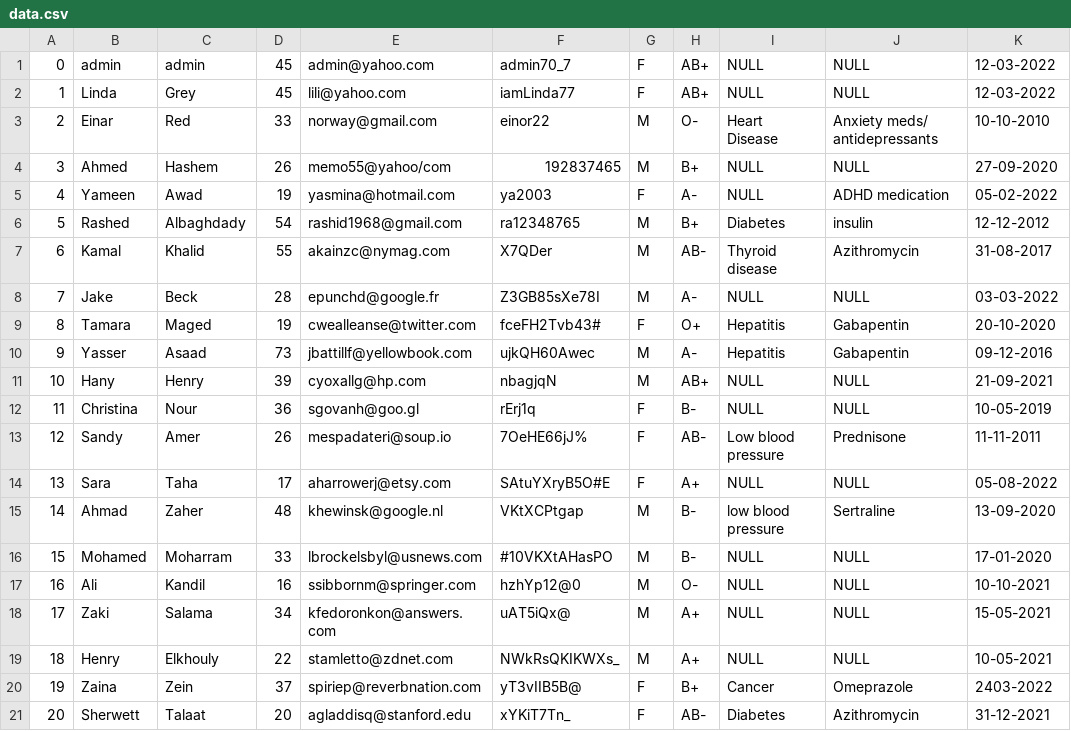
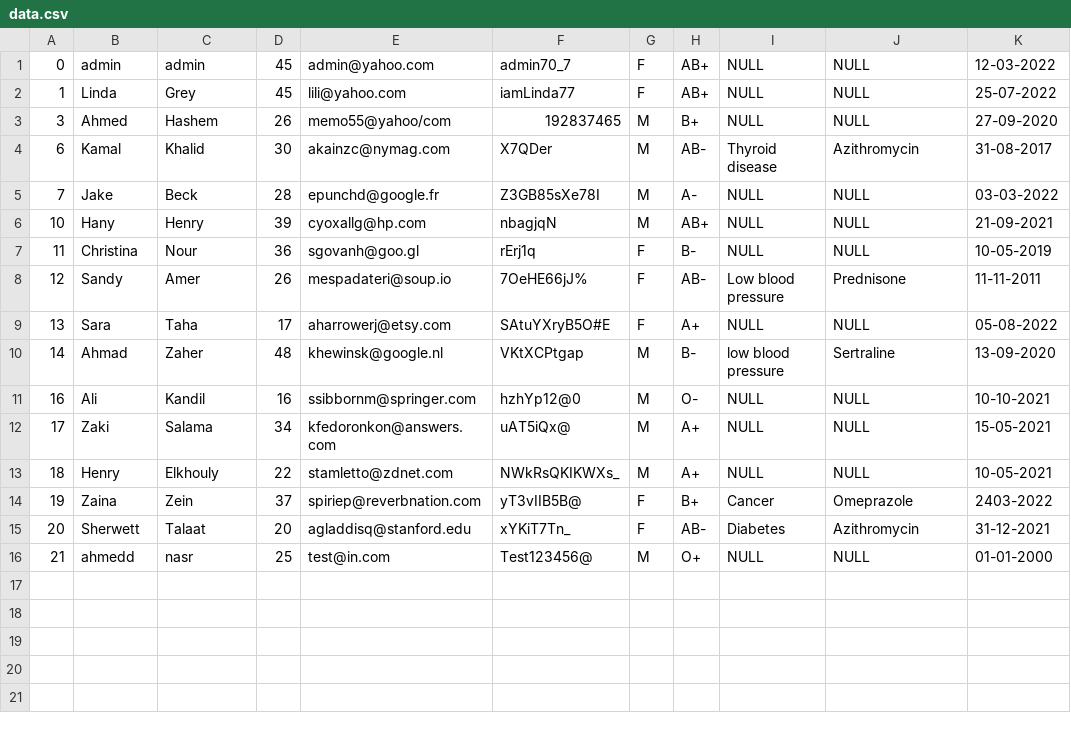
Before and after one commit to ElSheikh0/Blood-Bank-System, a CSV file: Project4/data.csv, drawn as a sheet; removed rows and columns are numbered as before the commit, all else as after; the diff names each change by its address in the sheet, - before the commit and + after, or states it on an @@ line.

```diff
--- a/Project4/data.csv
+++ b/Project4/data.csv
-K2: 12-03-2022
+K2: 25-07-2022
-row 3: 2 | Einar | Red | 33 | norway@gmail.com | einor22 | M | O- | Heart Disease | Anxiety meds/ antidepressants | 10-10-2010
-row 5: 4 | Yameen | Awad | 19 | yasmina@hotmail.com | ya2003 | F | A- | NULL | ADHD medication | 05-02-2022
-row 6: 5 | Rashed | Albaghdady | 54 | rashid1968@gmail.com | ra12348765 | M | B+ | Diabetes | insulin | 12-12-2012
-D4: 55
+D4: 30
-row 9: 8 | Tamara | Maged | 19 | cwealleanse@twitter.com | fceFH2Tvb43# | F | O+ | Hepatitis | Gabapentin | 20-10-2020
-row 10: 9 | Yasser | Asaad | 73 | jbattillf@yellowbook.com | ujkQH60Awec | M | A- | Hepatitis | Gabapentin | 09-12-2016
-row 16: 15 | Mohamed | Moharram | 33 | lbrockelsbyl@usnews.com | #10VKXtAHasPO | M | B- | NULL | NULL | 17-01-2020
+row 16: 21 | ahmedd | nasr | 25 | test@in.com | Test123456@ | M | O+ | NULL | NULL | 01-01-2000
```
Also changed, not shown: Project4/DonationRequestData.csv, Project4/Recipient.csv, 19 other files.
